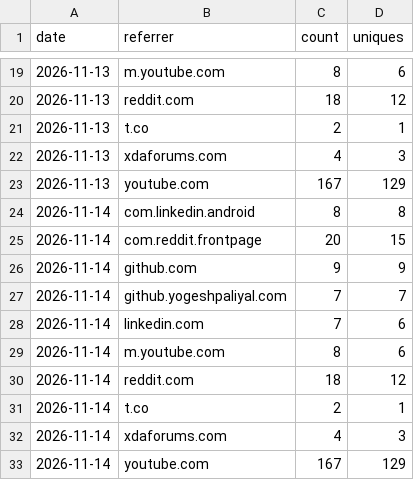
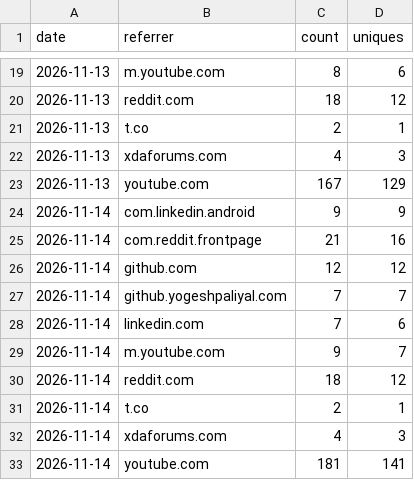
Before and after one commit to yogeshpaliyal/Halo, a CSV file: referrers.csv, drawn as a sheet; only a part is shown, gaps mark what is left out.

```diff
--- a/referrers.csv
+++ b/referrers.csv
@@ -23,8 +23,8 @@ date,referrer,count,uniques
 2026-11-13,youtube.com,167,129
-2026-11-14,com.linkedin.android,8,8
-2026-11-14,com.reddit.frontpage,20,15
-2026-11-14,github.com,9,9
+2026-11-14,com.linkedin.android,9,9
+2026-11-14,com.reddit.frontpage,21,16
+2026-11-14,github.com,12,12
 2026-11-14,github.yogeshpaliyal.com,7,7
 2026-11-14,linkedin.com,7,6
-2026-11-14,m.youtube.com,8,6
+2026-11-14,m.youtube.com,9,7
 2026-11-14,reddit.com,18,12
@@ -32,2 +32,2 @@ date,referrer,count,uniques
 2026-11-14,xdaforums.com,4,3
-2026-11-14,youtube.com,167,129
+2026-11-14,youtube.com,181,141
```
Also changed, not shown: clones.csv, downloads.csv, 2 other files.
